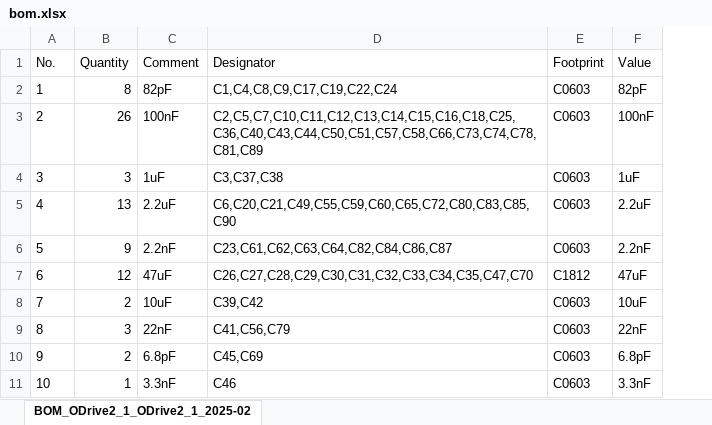
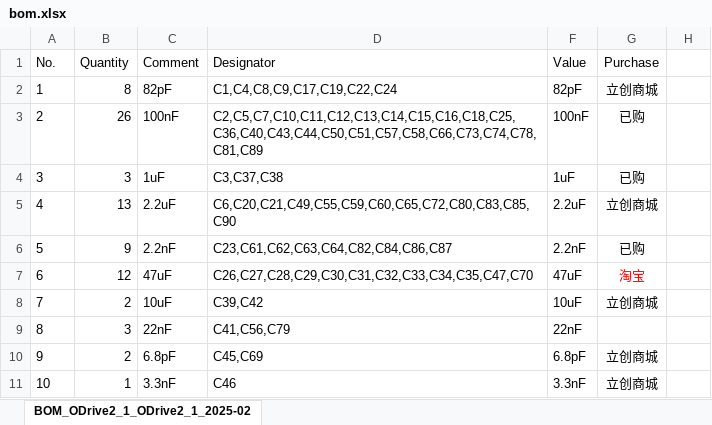
Before and after one commit to MoonGrt/Wheel_Robot, an Excel workbook: Hardware/bom.xlsx, sheet BOM_ODrive2_1_ODrive2_1_2025-02, drawn as a sheet; only a part is shown; values as stored, in another font and other column widths than the file's, no borders; removed rows and columns are numbered as before the commit, all else as after; the diff names each change by its address in the sheet, - before the commit and + after, or states it on an @@ line.

```diff
--- a/Hardware/bom.xlsx (sheet BOM_ODrive2_1_ODrive2_1_2025-02)
+++ b/Hardware/bom.xlsx (sheet BOM_ODrive2_1_ODrive2_1_2025-02)
@@ column E (Footprint) hidden, rows 2-11: C0603 | C0603 | C0603 | C0603 | C0603 | C1812 | C0603 | C0603 | C0603 | C0603 @@
+column G (Purchase), rows 2-11: 立创商城 | 已购 | 已购 | 立创商城 | 已购 | 淘宝 | 立创商城 |  | 立创商城 | 立创商城
+column H, empty
```
Also changed, not shown: 1 other file.
